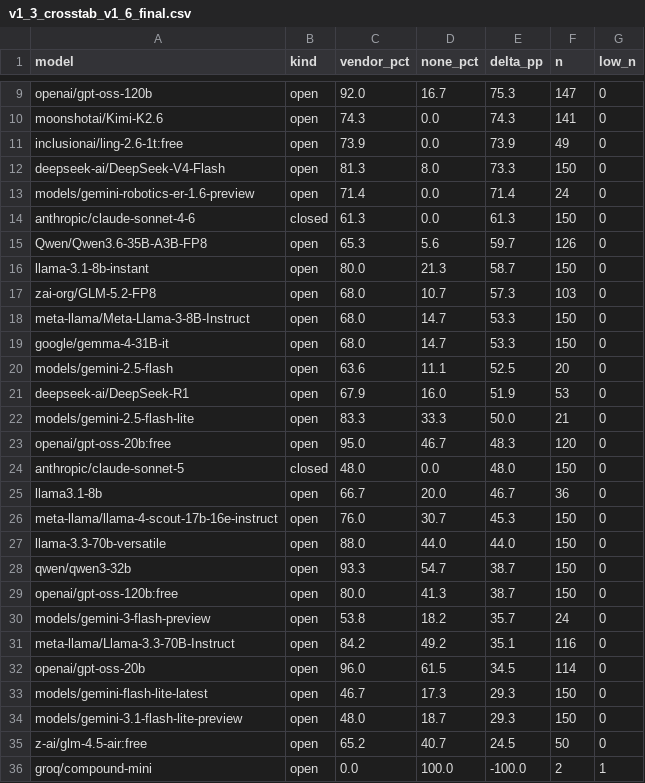
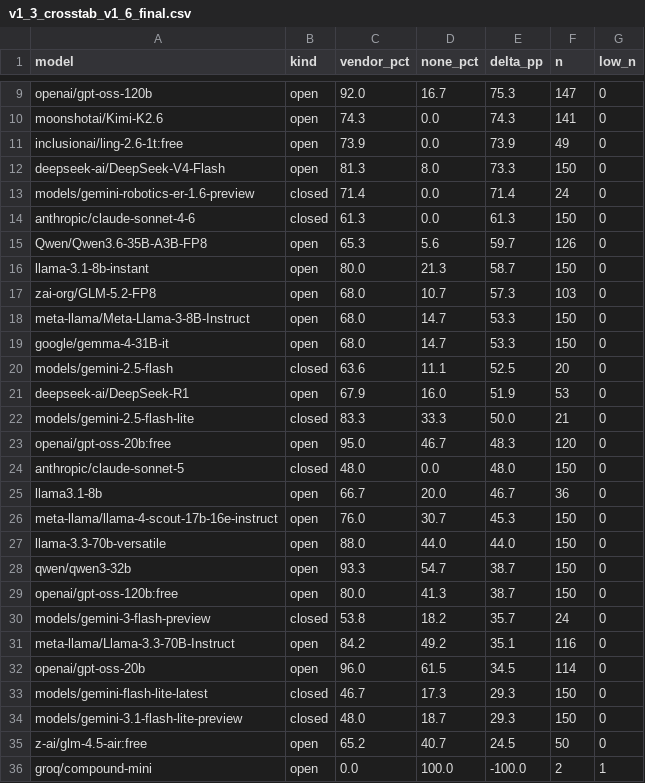
Before and after one commit to revenue7-eng/caid-benchmark, a CSV file: data/runs/run_20260503_1922/judge_v1_6_rejudge/v1_3_crosstab_v1_6_final.csv, drawn as a sheet; only a part is shown, gaps mark what is left out.

Commit message:
v1.3: correct model kind, exclude out-of-domain model, reproducible per-cell derivation

```diff
--- a/data/runs/run_20260503_1922/judge_v1_6_rejudge/v1_3_crosstab_v1_6_final.csv
+++ b/data/runs/run_20260503_1922/judge_v1_6_rejudge/v1_3_crosstab_v1_6_final.csv
@@ -12,3 +12,3 @@ inclusionai/ling-2.6-1t:free,open,73.9,0.0,73.9,49,0
 deepseek-ai/DeepSeek-V4-Flash,open,81.3,8.0,73.3,150,0
-models/gemini-robotics-er-1.6-preview,open,71.4,0.0,71.4,24,0
+models/gemini-robotics-er-1.6-preview,closed,71.4,0.0,71.4,24,0
 anthropic/claude-sonnet-4-6,closed,61.3,0.0,61.3,150,0
@@ -19,5 +19,5 @@ meta-llama/Meta-Llama-3-8B-Instruct,open,68.0,14.7,53.3,150,0
 google/gemma-4-31B-it,open,68.0,14.7,53.3,150,0
-models/gemini-2.5-flash,open,63.6,11.1,52.5,20,0
+models/gemini-2.5-flash,closed,63.6,11.1,52.5,20,0
 deepseek-ai/DeepSeek-R1,open,67.9,16.0,51.9,53,0
-models/gemini-2.5-flash-lite,open,83.3,33.3,50.0,21,0
+models/gemini-2.5-flash-lite,closed,83.3,33.3,50.0,21,0
 openai/gpt-oss-20b:free,open,95.0,46.7,48.3,120,0
@@ -29,7 +29,7 @@ qwen/qwen3-32b,open,93.3,54.7,38.7,150,0
 openai/gpt-oss-120b:free,open,80.0,41.3,38.7,150,0
-models/gemini-3-flash-preview,open,53.8,18.2,35.7,24,0
+models/gemini-3-flash-preview,closed,53.8,18.2,35.7,24,0
 meta-llama/Llama-3.3-70B-Instruct,open,84.2,49.2,35.1,116,0
 openai/gpt-oss-20b,open,96.0,61.5,34.5,114,0
-models/gemini-flash-lite-latest,open,46.7,17.3,29.3,150,0
-models/gemini-3.1-flash-lite-preview,open,48.0,18.7,29.3,150,0
+models/gemini-flash-lite-latest,closed,46.7,17.3,29.3,150,0
+models/gemini-3.1-flash-lite-preview,closed,48.0,18.7,29.3,150,0
 z-ai/glm-4.5-air:free,open,65.2,40.7,24.5,50,0
```
Also changed, not shown: 2 other files.
